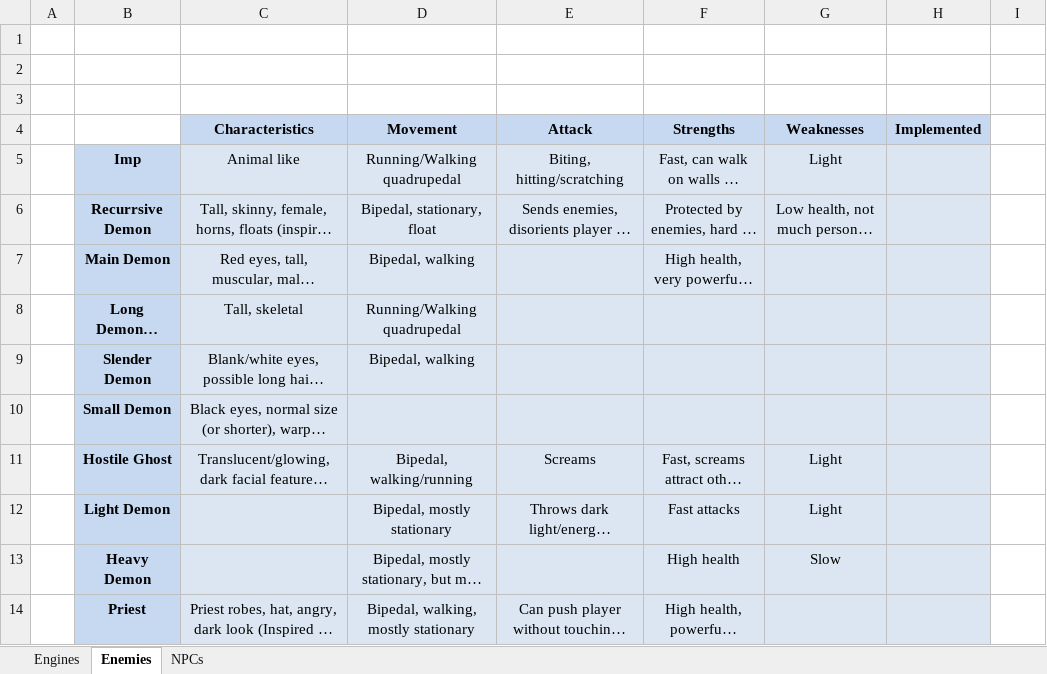
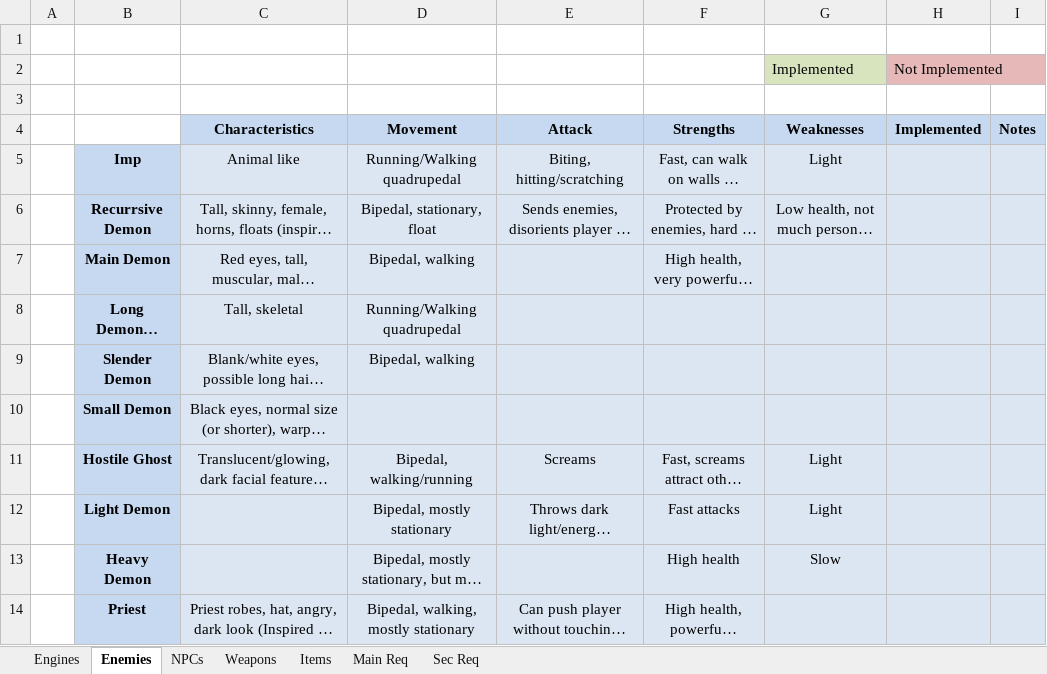
Before and after one commit to EvanGeissler/ENSE-400-Project-Night-Terror, an Excel workbook: Documentation/Tables, Charts, Etc.xlsx, sheet Enemies, drawn as a sheet; long unchanged cells end in …; values as stored, in another font and other column widths than the file's, no borders; removed rows and columns are numbered as before the commit, all else as after; the diff names each change by its address in the sheet, - before the commit and + after, or states it on an @@ line.

Commit message:
Documenation Updated
Main Documentation & Tables

```diff
--- a/Documentation/Tables, Charts, Etc.xlsx (sheet Enemies)
+++ b/Documentation/Tables, Charts, Etc.xlsx (sheet Enemies)
+sheet tab: Weapons
+sheet tab: Items
+sheet tab: Main Req
+sheet tab: Sec Req
+row 2:  |  |  |  |  |  | Implemented | Not Implemented
-row 3: (empty)
-I4: (empty)
+I4: Notes
-I4 fill: none
+I4 fill: #C6D9F1
-I5:I14 fill: none
+I5:I14 fill: #DCE6F2
```
Also changed, not shown: sheet NPCs, 1 other file.
